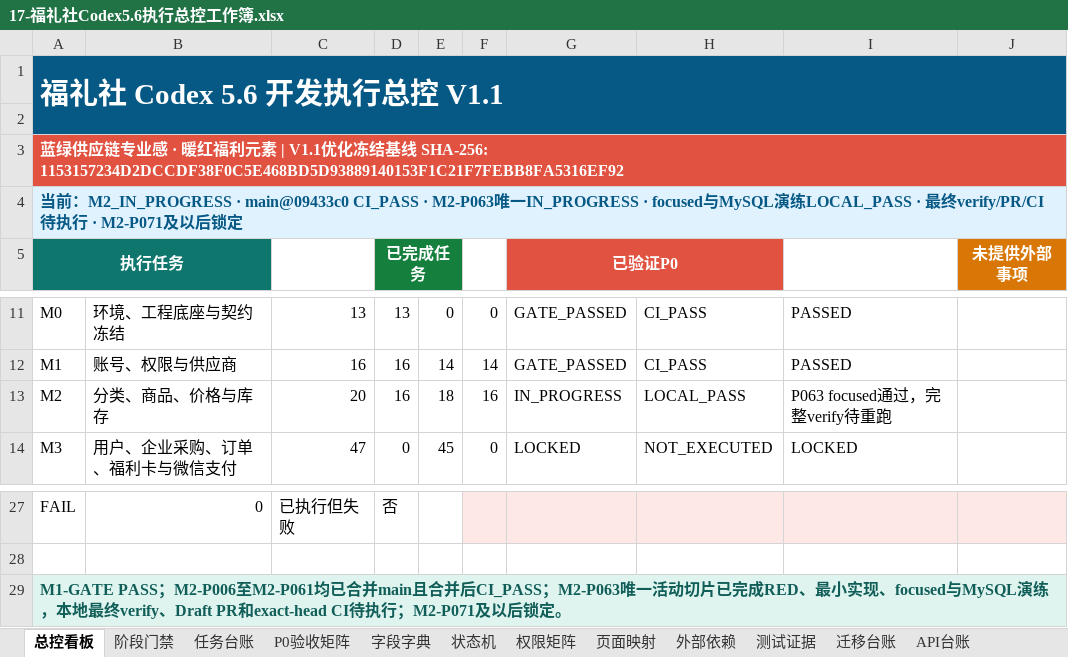
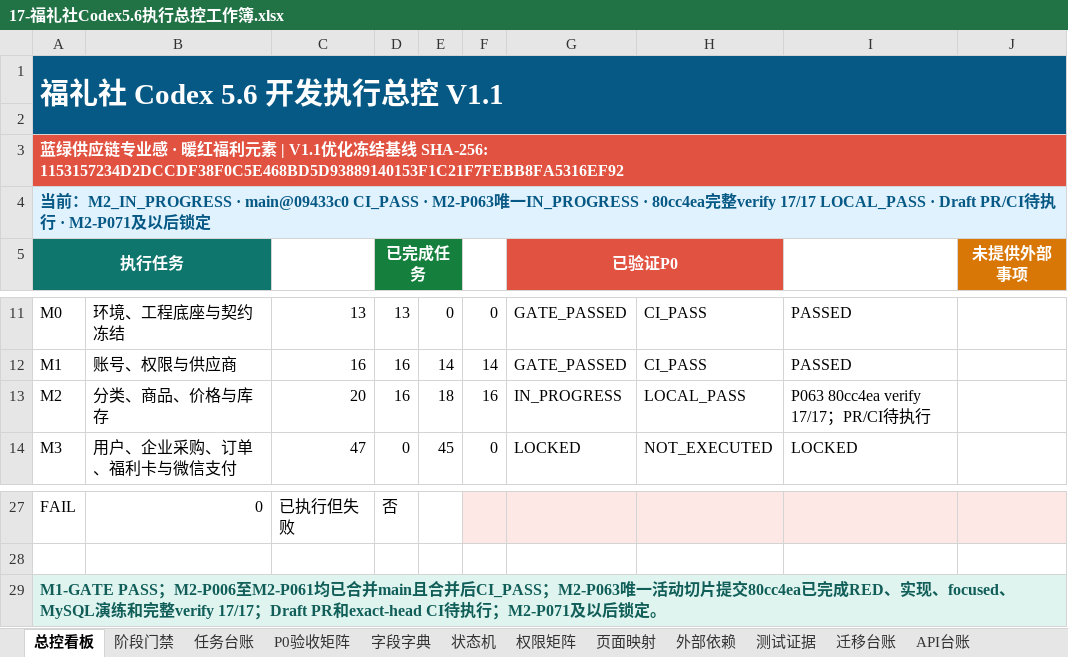
Before and after one commit to EasyStep-lee/flt1, an Excel workbook: 福礼社Codex5.6开发执行包V1.1/17-福礼社Codex5.6执行总控工作簿.xlsx, sheet 总控看板, drawn as a sheet; only a part is shown, gaps mark what is left out; values as stored, in another font and other column widths than the file's, no borders; conditional formats not drawn; the diff names each change by its address in the sheet, - before the commit and + after, or states it on an @@ line.

```diff
--- a/福礼社Codex5.6开发执行包V1.1/17-福礼社Codex5.6执行总控工作簿.xlsx (sheet 总控看板)
+++ b/福礼社Codex5.6开发执行包V1.1/17-福礼社Codex5.6执行总控工作簿.xlsx (sheet 总控看板)
-A4: …IN_PROGRESS · focused与MySQL演练LOCAL_PASS · 最终verify/PR/CI待执…
+A4: …IN_PROGRESS · 80cc4ea完整verify 17/17 LOCAL_PASS · Draft PR/CI待执…
-I13: P063 focused通过，完整verify待重跑
+I13: P063 80cc4ea verify 17/17；PR/CI待执行
-A29: …活动切片已完成RED、最小实现、focused与MySQL演练，本地最终verify、Draft PR和exact-head…
+A29: …活动切片提交80cc4ea已完成RED、实现、focused、MySQL演练和完整verify 17/17；Draft PR和exact-head…
```
Also changed, not shown: sheet 测试证据, sheet P0验收矩阵, sheet 任务台账, sheet 阶段门禁, 8 other files.
